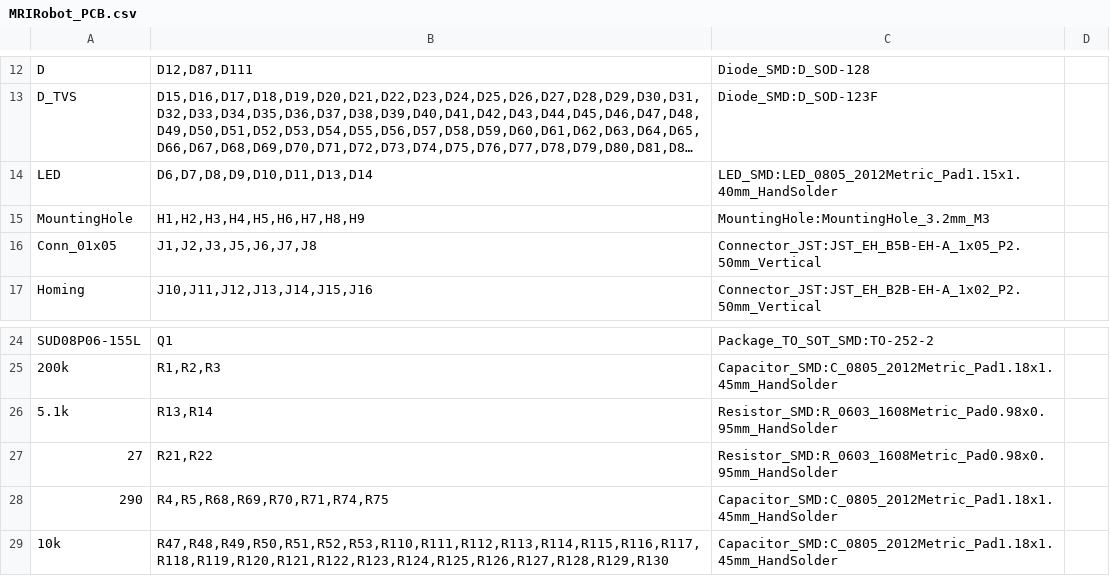
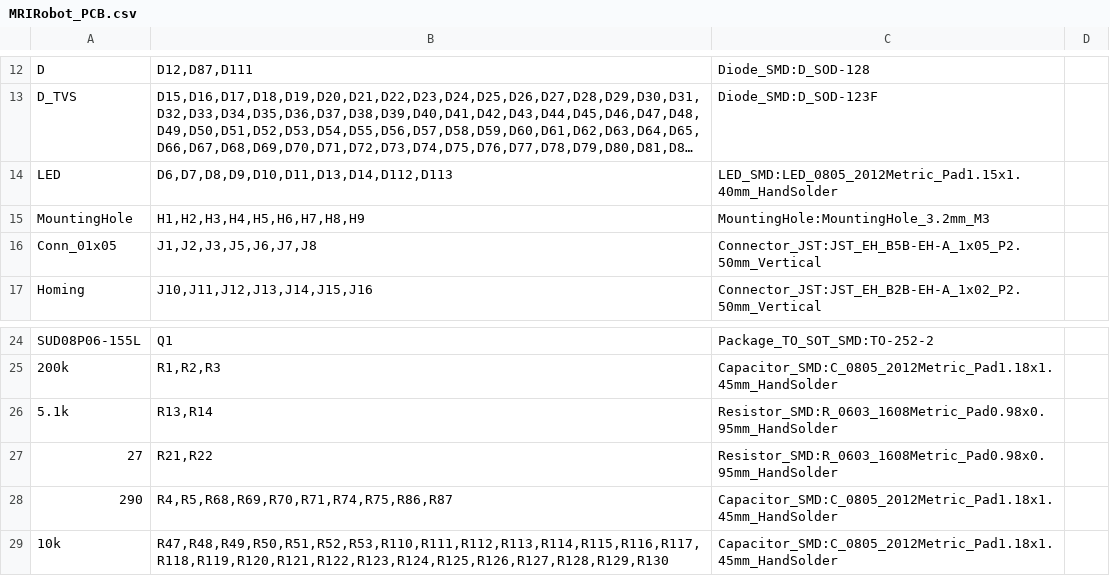
Before and after one commit to biomimetics/MRIRobot_PCB, a CSV file: Main_PCB_V3/MRIRobot_PCB.csv, drawn as a sheet; only a part is shown, gaps mark what is left out; long unchanged cells end in …; the diff names each change by its address in the sheet, - before the commit and + after, or states it on an @@ line.

```diff
--- a/Main_PCB_V3/MRIRobot_PCB.csv
+++ b/Main_PCB_V3/MRIRobot_PCB.csv
-B14: D6,D7,D8,D9,D10,D11,D13,D14
+B14: D6,D7,D8,D9,D10,D11,D13,D14,D112,D113
-B28: R4,R5,R68,R69,R70,R71,R74,R75
+B28: R4,R5,R68,R69,R70,R71,R74,R75,R86,R87
```
Also changed, not shown: Main_PCB_V3/MRIRobot_PCB-all-pos.csv, 56 other files.
